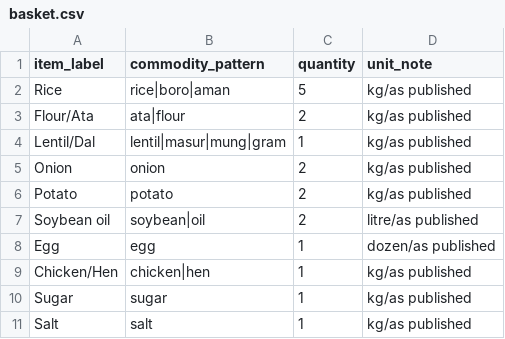
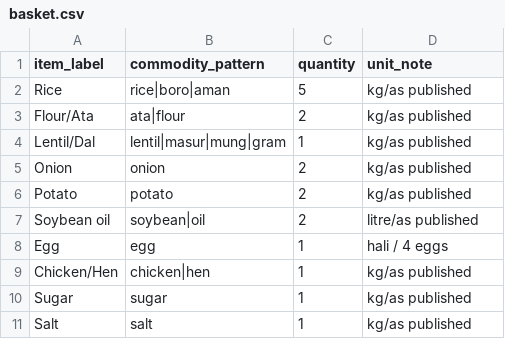
Before and after one commit to afnanbirahim/bd-commodity-intelligence, a CSV file: data/basket.csv, drawn as a sheet.

```diff
--- a/data/basket.csv
+++ b/data/basket.csv
@@ -7,3 +7,3 @@ Potato,potato,2,kg/as published
 Soybean oil,soybean|oil,2,litre/as published
-Egg,egg,1,dozen/as published
+Egg,egg,1,hali / 4 eggs
 Chicken/Hen,chicken|hen,1,kg/as published
```
Also changed, not shown: 3 other files.
